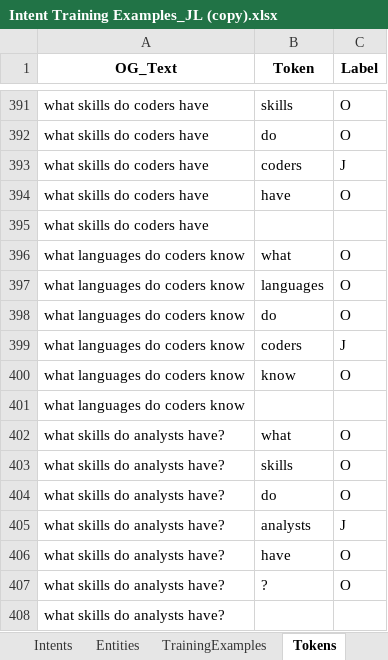
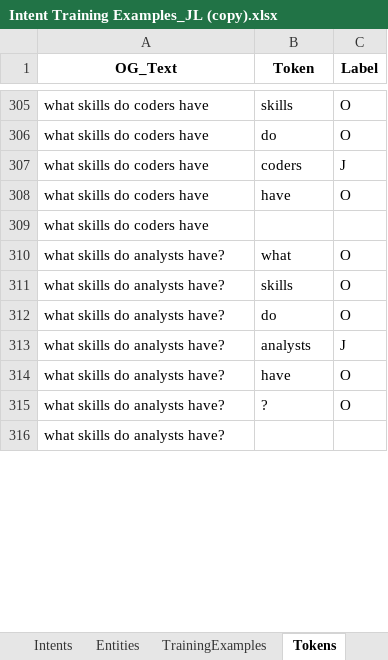
Before and after one commit to Atrus619/Project-Phoenix, an Excel workbook: src/data/intent_and_ner/Intent Training Examples_JL (copy).xlsx, sheet Tokens, drawn as a sheet; only a part is shown, gaps mark what is left out; values as stored, in another font and other column widths than the file's, no borders; removed rows and columns are numbered as before the commit, all else as after; the diff covers the shown part only; the diff names each change by its address in the sheet, - before the commit and + after, or states it on an @@ line.

```diff
--- a/src/data/intent_and_ner/Intent Training Examples_JL (copy).xlsx (sheet Tokens)
+++ b/src/data/intent_and_ner/Intent Training Examples_JL (copy).xlsx (sheet Tokens)
-row 396: what languages do coders know | what | O
-row 397: what languages do coders know | languages | O
-row 398: what languages do coders know | do | O
-row 399: what languages do coders know | coders | J
-row 400: what languages do coders know | know | O
-row 401: what languages do coders know
```
Also changed, not shown: 277 added rows and 86 removed rows elsewhere in this sheet, sheet TrainingExamples, src/data/intent_and_ner/Intent Training Examples_JL.xlsx, 10 other files.
